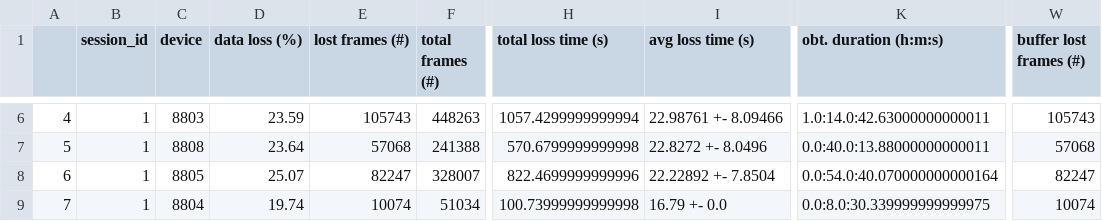
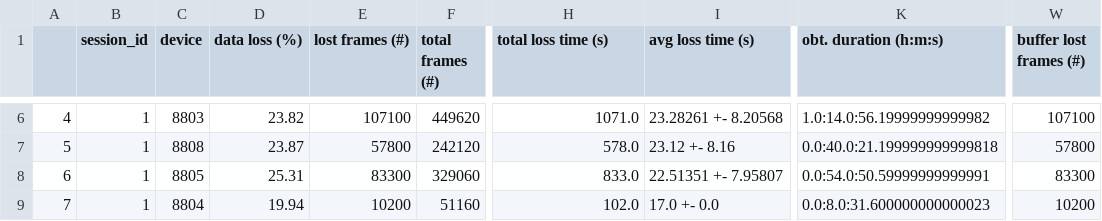
Before and after one commit to PatriciaBota/kubesense-perf, a CSV file: results_emotiphai/results/db_results.csv, drawn as a sheet; only a part is shown, gaps mark what is left out; the diff covers the shown part only; the diff names each change by its address in the sheet, - before the commit and + after, or states it on an @@ line.

```diff
--- a/results_emotiphai/results/db_results.csv
+++ b/results_emotiphai/results/db_results.csv
-D6 (data loss (%)): 23.59
+D6 (data loss (%)): 23.82
-E6 (lost frames (#)): 105743
+E6 (lost frames (#)): 107100
-F6 (total frames (#)): 448263
+F6 (total frames (#)): 449620
-H6 (total loss time (s)): 1057.4299999999994
+H6 (total loss time (s)): 1071.0
-I6 (avg loss time (s)): 22.98761 +- 8.09466
+I6 (avg loss time (s)): 23.28261 +- 8.20568
-K6 (obt. duration (h:m:s)): 1.0:14.0:42.63000000000011
+K6 (obt. duration (h:m:s)): 1.0:14.0:56.19999999999982
-W6 (buffer lost frames (#)): 105743
+W6 (buffer lost frames (#)): 107100
-D7 (data loss (%)): 23.64
+D7 (data loss (%)): 23.87
-E7 (lost frames (#)): 57068
+E7 (lost frames (#)): 57800
-F7 (total frames (#)): 241388
+F7 (total frames (#)): 242120
-H7 (total loss time (s)): 570.6799999999998
+H7 (total loss time (s)): 578.0
-I7 (avg loss time (s)): 22.8272 +- 8.0496
+I7 (avg loss time (s)): 23.12 +- 8.16
-K7 (obt. duration (h:m:s)): 0.0:40.0:13.88000000000011
+K7 (obt. duration (h:m:s)): 0.0:40.0:21.199999999999818
-W7 (buffer lost frames (#)): 57068
+W7 (buffer lost frames (#)): 57800
-D8 (data loss (%)): 25.07
+D8 (data loss (%)): 25.31
-E8 (lost frames (#)): 82247
+E8 (lost frames (#)): 83300
-F8 (total frames (#)): 328007
+F8 (total frames (#)): 329060
-H8 (total loss time (s)): 822.4699999999996
+H8 (total loss time (s)): 833.0
-I8 (avg loss time (s)): 22.22892 +- 7.8504
+I8 (avg loss time (s)): 22.51351 +- 7.95807
-K8 (obt. duration (h:m:s)): 0.0:54.0:40.070000000000164
+K8 (obt. duration (h:m:s)): 0.0:54.0:50.59999999999991
-W8 (buffer lost frames (#)): 82247
+W8 (buffer lost frames (#)): 83300
-D9 (data loss (%)): 19.74
+D9 (data loss (%)): 19.94
-E9 (lost frames (#)): 10074
+E9 (lost frames (#)): 10200
-F9 (total frames (#)): 51034
+F9 (total frames (#)): 51160
-H9 (total loss time (s)): 100.73999999999998
+H9 (total loss time (s)): 102.0
-I9 (avg loss time (s)): 16.79 +- 0.0
+I9 (avg loss time (s)): 17.0 +- 0.0
-K9 (obt. duration (h:m:s)): 0.0:8.0:30.339999999999975
+K9 (obt. duration (h:m:s)): 0.0:8.0:31.600000000000023
-W9 (buffer lost frames (#)): 10074
+W9 (buffer lost frames (#)): 10200
```
Also changed, not shown: 117 edited cells elsewhere in this file, 1 other file.
